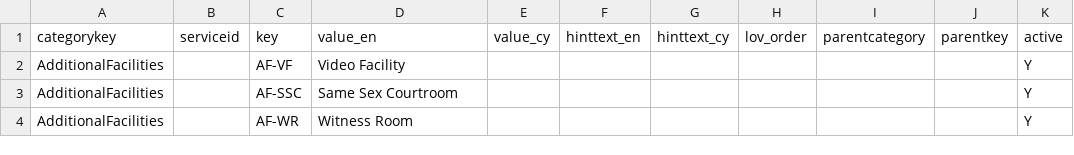
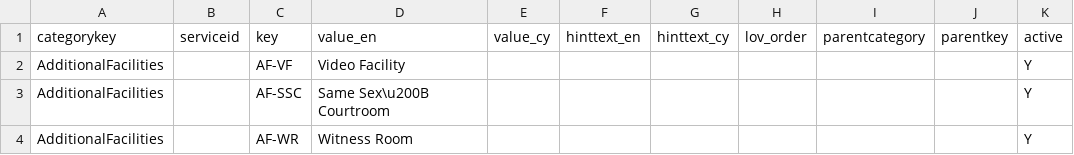
Before and after one commit to hmcts/rd-commondata-dataload, a CSV file: src/functionalTest/resources/sourceFiles/otherCategories/other_categories_0_byte_character.csv, drawn as a sheet; the diff names each change by its address in the sheet, - before the commit and + after, or states it on an @@ line.

Commit message:
DTSRD-1992- Add a check for zero byte characters durng file upload

```diff
--- a/src/functionalTest/resources/sourceFiles/otherCategories/other_categories_0_byte_character.csv
+++ b/src/functionalTest/resources/sourceFiles/otherCategories/other_categories_0_byte_character.csv
-D3 (value_en): Same Sex Courtroom
+D3 (value_en): Same Sex\u200B Courtroom
```
Also changed, not shown: 1 other file.
